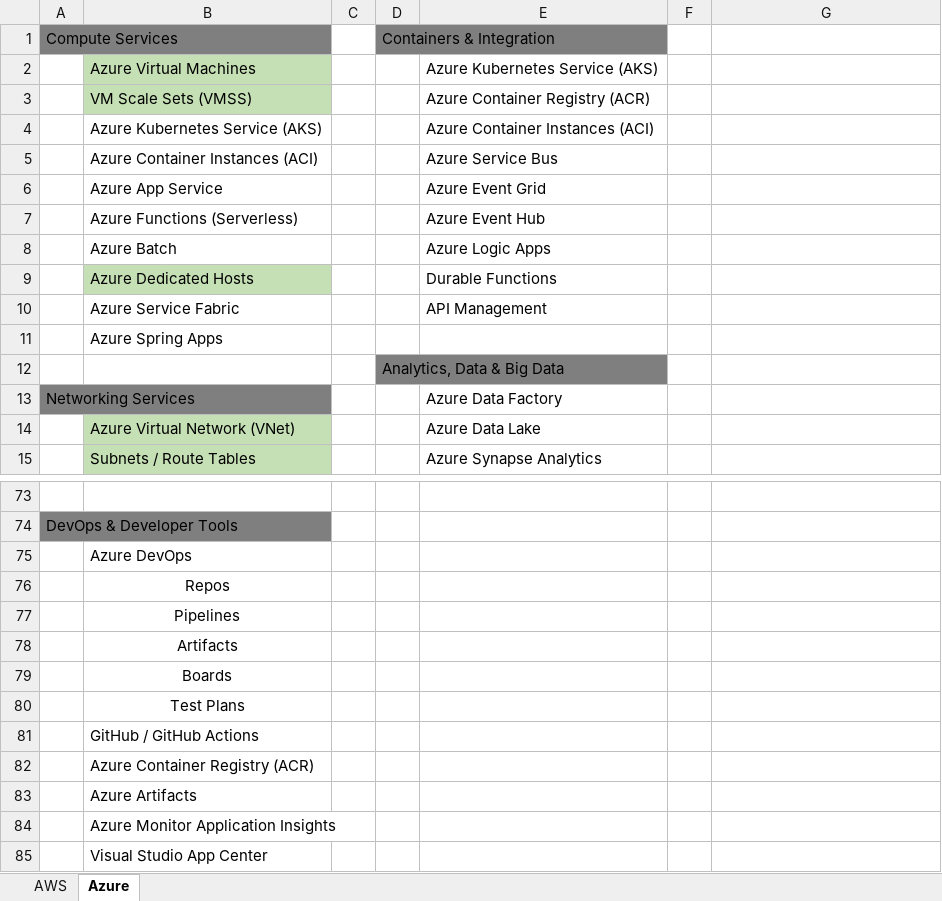
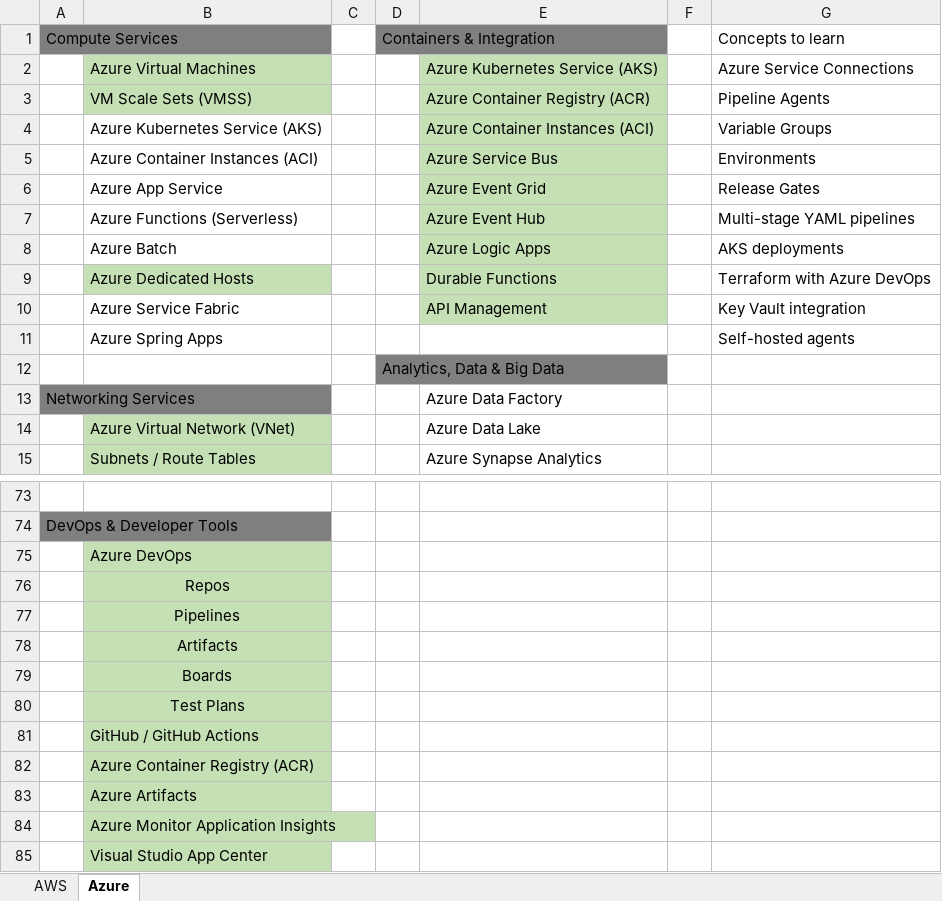
Before and after one commit to srinivasabreddy1989/Technologies, an Excel workbook: Cloud/Cloud_services.xlsx, sheet Azure, drawn as a sheet; only a part is shown, gaps mark what is left out; values as stored, in another font and other column widths than the file's, no borders; the diff names each change by its address in the sheet, - before the commit and + after, or states it on an @@ line.

```diff
--- a/Cloud/Cloud_services.xlsx (sheet Azure)
+++ b/Cloud/Cloud_services.xlsx (sheet Azure)
-G1: (empty)
+G1: Concepts to learn
-E2:E10 fill: none
+E2:E10 fill: #C5E0B4
-G2: (empty)
+G2: Azure Service Connections
-G3: (empty)
+G3: Pipeline Agents
-G4: (empty)
+G4: Variable Groups
-G5: (empty)
+G5: Environments
-G6: (empty)
+G6: Release Gates
-G7: (empty)
+G7: Multi-stage YAML pipelines
-G8: (empty)
+G8: AKS deployments
-G9: (empty)
+G9: Terraform with Azure DevOps
-G10: (empty)
+G10: Key Vault integration
-G11: (empty)
+G11: Self-hosted agents
-B75:B85 fill: none
+B75:B85 fill: #C5E0B4
```
Also changed, not shown: 9 other files.
